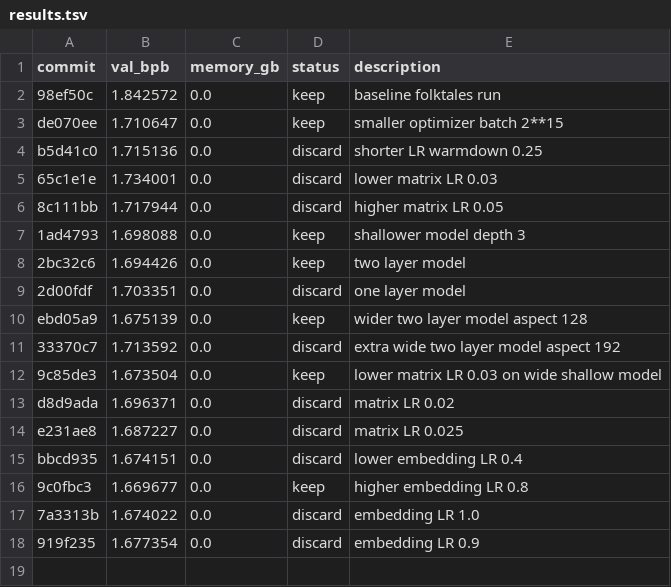
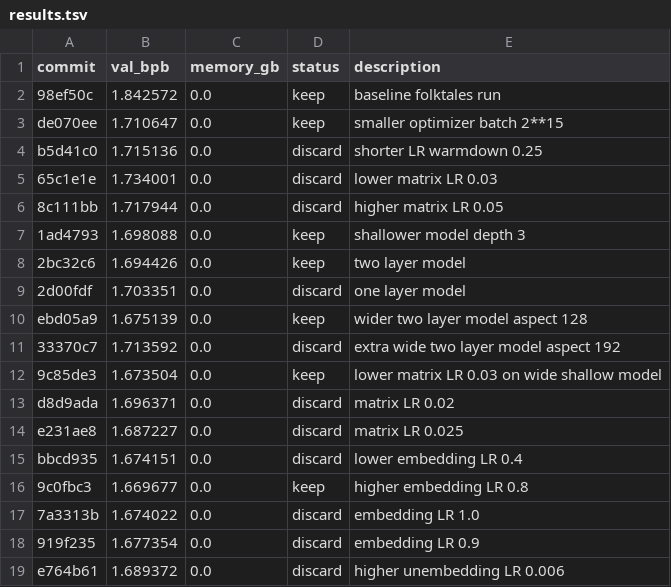
Before and after one commit to vaughngit/autoresearch-macos, a TSV file: results.tsv, drawn as a sheet; the diff names each change by its address in the sheet, - before the commit and + after, or states it on an @@ line.

Commit message:
Record higher unembedding LR result

```diff
--- a/results.tsv
+++ b/results.tsv
+row 19: e764b61 | 1.689372 | 0.0 | discard | higher unembedding LR 0.006
```
